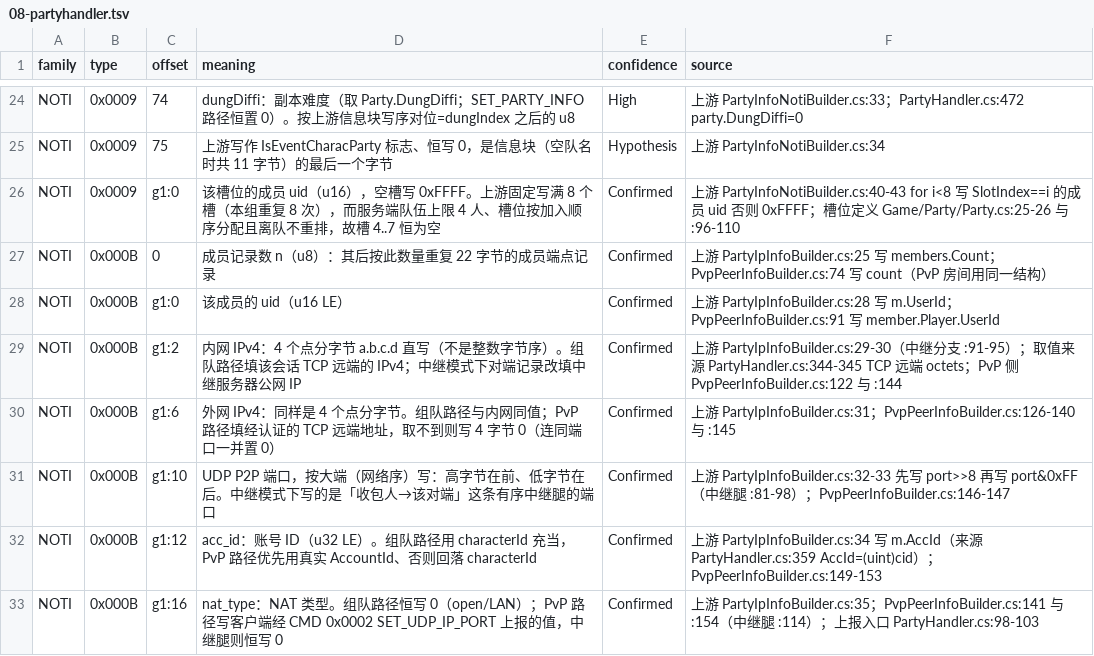
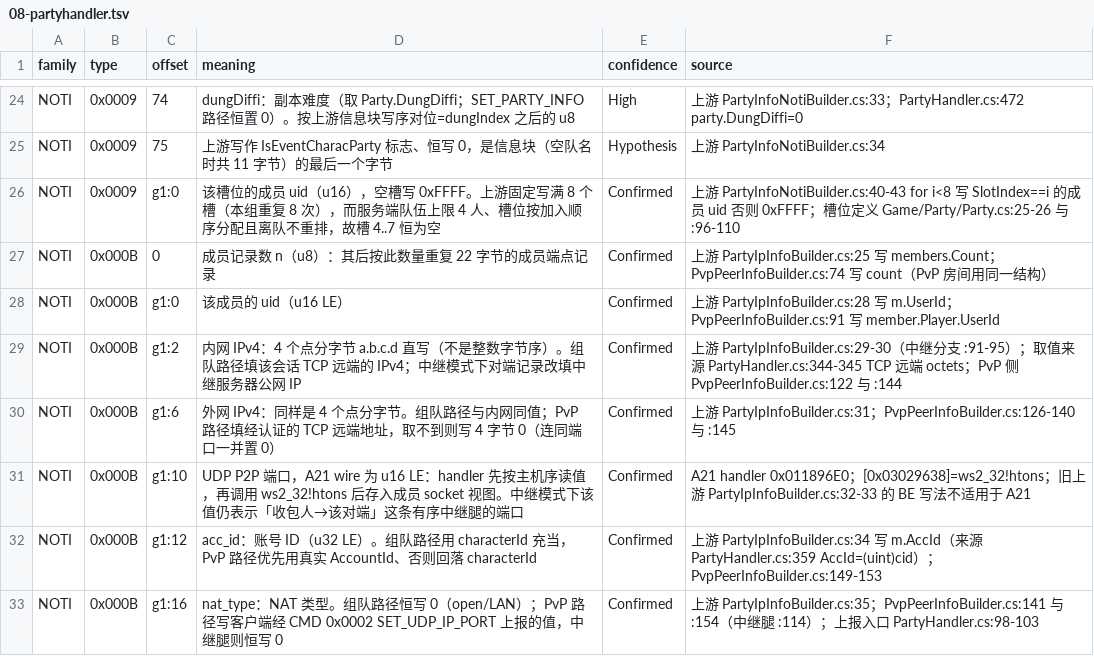
Before and after one commit to Gloria-GK-406/DNF-JP-86-Server, a TSV file: protocol/patterns/data/meanings/08-partyhandler.tsv, drawn as a sheet; only a part is shown, gaps mark what is left out.

Commit message:
fix: encode A21 party endpoint ports little endian

```diff
--- a/protocol/patterns/data/meanings/08-partyhandler.tsv
+++ b/protocol/patterns/data/meanings/08-partyhandler.tsv
@@ -30,3 +30,3 @@ NOTI	0x000B	g1:2	内网 IPv4：4 个点分字节 a.b.c.d 直写（不是整数
 NOTI	0x000B	g1:6	外网 IPv4：同样是 4 个点分字节。组队路径与内网同值；PvP 路径填经认证的 TCP 远端地址，取不到则写 4 字节 0（连同端口一并置 0）	Confirmed	上游 PartyIpInfoBuilder.cs:31；PvpPeerInfoBuilder.cs:126-140 与 :145
-NOTI	0x000B	g1:10	UDP P2P 端口，按大端（网络序）写：高字节在前、低字节在后。中继模式下写的是「收包人→该对端」这条有序中继腿的端口	Confirmed	上游 PartyIpInfoBuilder.cs:32-33 先写 port>>8 再写 port&0xFF（中继腿 :81-98）；PvpPeerInfoBuilder.cs:146-147
+NOTI	0x000B	g1:10	UDP P2P 端口，A21 wire 为 u16 LE：handler 先按主机序读值，再调用 ws2_32!htons 后存入成员 socket 视图。中继模式下该值仍表示「收包人→该对端」这条有序中继腿的端口	Confirmed	A21 handler 0x011896E0；[0x03029638]=ws2_32!htons；旧上游 PartyIpInfoBuilder.cs:32-33 的 BE 写法不适用于 A21
 NOTI	0x000B	g1:12	acc_id：账号 ID（u32 LE）。组队路径用 characterId 充当，PvP 路径优先用真实 AccountId、否则回落 characterId	Confirmed	上游 PartyIpInfoBuilder.cs:34 写 m.AccId（来源 PartyHandler.cs:359 AccId=(uint)cid）；PvpPeerInfoBuilder.cs:149-153
```
Also changed, not shown: 3 other files.
